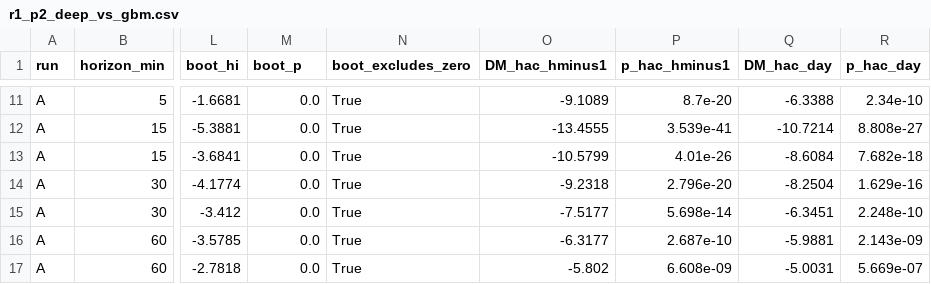
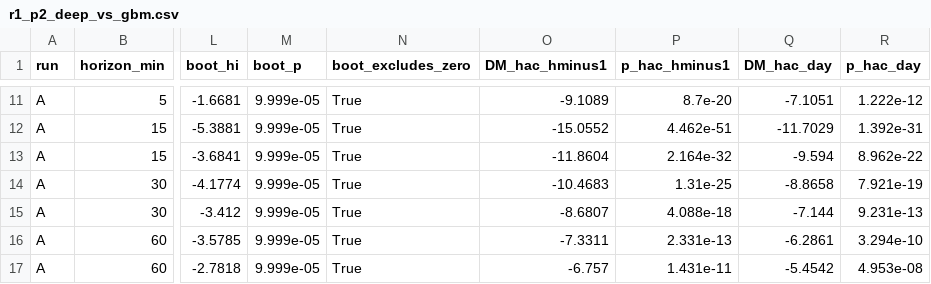
Before and after one commit to mtdfalla/ghi-conformal-reserve-scheduling, a CSV file: results/tables/r1_p2_deep_vs_gbm.csv, drawn as a sheet; only a part is shown, gaps mark what is left out; the diff covers the shown part only; the diff names each change by its address in the sheet, - before the commit and + after, or states it on an @@ line.

```diff
--- a/results/tables/r1_p2_deep_vs_gbm.csv
+++ b/results/tables/r1_p2_deep_vs_gbm.csv
-M11:M17 (boot_p): 0.0
+M11:M17 (boot_p): 9.999e-05
-Q11 (DM_hac_day): -6.3388
+Q11 (DM_hac_day): -7.1051
-R11 (p_hac_day): 2.34e-10
+R11 (p_hac_day): 1.222e-12
-O12 (DM_hac_hminus1): -13.4555
+O12 (DM_hac_hminus1): -15.0552
-P12 (p_hac_hminus1): 3.539e-41
+P12 (p_hac_hminus1): 4.462e-51
-Q12 (DM_hac_day): -10.7214
+Q12 (DM_hac_day): -11.7029
-R12 (p_hac_day): 8.808e-27
+R12 (p_hac_day): 1.392e-31
-O13 (DM_hac_hminus1): -10.5799
+O13 (DM_hac_hminus1): -11.8604
-P13 (p_hac_hminus1): 4.01e-26
+P13 (p_hac_hminus1): 2.164e-32
-Q13 (DM_hac_day): -8.6084
+Q13 (DM_hac_day): -9.594
-R13 (p_hac_day): 7.682e-18
+R13 (p_hac_day): 8.962e-22
-O14 (DM_hac_hminus1): -9.2318
+O14 (DM_hac_hminus1): -10.4683
-P14 (p_hac_hminus1): 2.796e-20
+P14 (p_hac_hminus1): 1.31e-25
-Q14 (DM_hac_day): -8.2504
+Q14 (DM_hac_day): -8.8658
-R14 (p_hac_day): 1.629e-16
+R14 (p_hac_day): 7.921e-19
-O15 (DM_hac_hminus1): -7.5177
+O15 (DM_hac_hminus1): -8.6807
-P15 (p_hac_hminus1): 5.698e-14
+P15 (p_hac_hminus1): 4.088e-18
-Q15 (DM_hac_day): -6.3451
+Q15 (DM_hac_day): -7.144
-R15 (p_hac_day): 2.248e-10
+R15 (p_hac_day): 9.231e-13
-O16 (DM_hac_hminus1): -6.3177
+O16 (DM_hac_hminus1): -7.3311
-P16 (p_hac_hminus1): 2.687e-10
+P16 (p_hac_hminus1): 2.331e-13
-Q16 (DM_hac_day): -5.9881
+Q16 (DM_hac_day): -6.2861
-R16 (p_hac_day): 2.143e-09
+R16 (p_hac_day): 3.294e-10
-O17 (DM_hac_hminus1): -5.802
+O17 (DM_hac_hminus1): -6.757
-P17 (p_hac_hminus1): 6.608e-09
+P17 (p_hac_hminus1): 1.431e-11
-Q17 (DM_hac_day): -5.0031
+Q17 (DM_hac_day): -5.4542
-R17 (p_hac_day): 5.669e-07
+R17 (p_hac_day): 4.953e-08
```
Also changed, not shown: 39 edited cells elsewhere in this file, results/tables/r1_j2_stats.csv, results/tables/r1_s9_multiplicity.csv, 7 other files.
